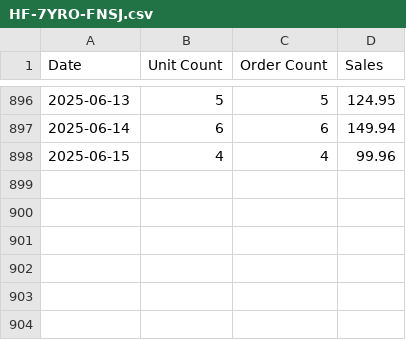
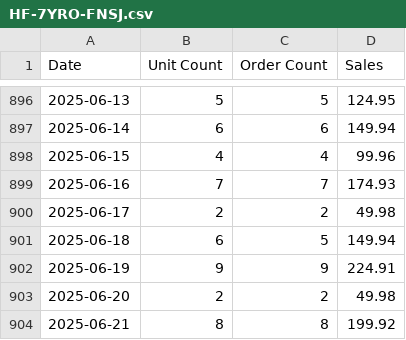
Before and after one commit to schwaaamp/bf-dashboard, a CSV file: csvs/HF-7YRO-FNSJ.csv, drawn as a sheet; only a part is shown, gaps mark what is left out; the diff names each change by its address in the sheet, - before the commit and + after, or states it on an @@ line.

```diff
--- a/csvs/HF-7YRO-FNSJ.csv
+++ b/csvs/HF-7YRO-FNSJ.csv
+row 899: 2025-06-16 | 7 | 7 | 174.93
+row 900: 2025-06-17 | 2 | 2 | 49.98
+row 901: 2025-06-18 | 6 | 5 | 149.94
+row 902: 2025-06-19 | 9 | 9 | 224.91
+row 903: 2025-06-20 | 2 | 2 | 49.98
+row 904: 2025-06-21 | 8 | 8 | 199.92
```
Also changed, not shown: csvs/3M-GMTN-98Q5.csv, csvs/57-LFN2-BBUC.csv, 6 other files.
